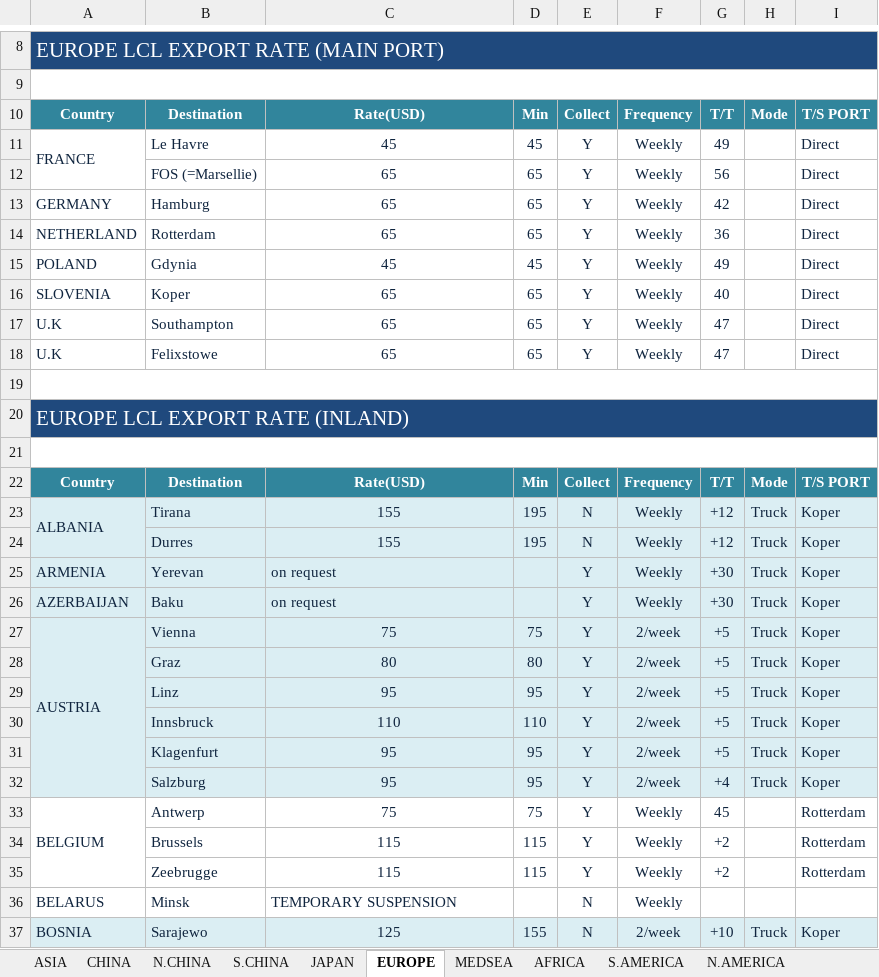
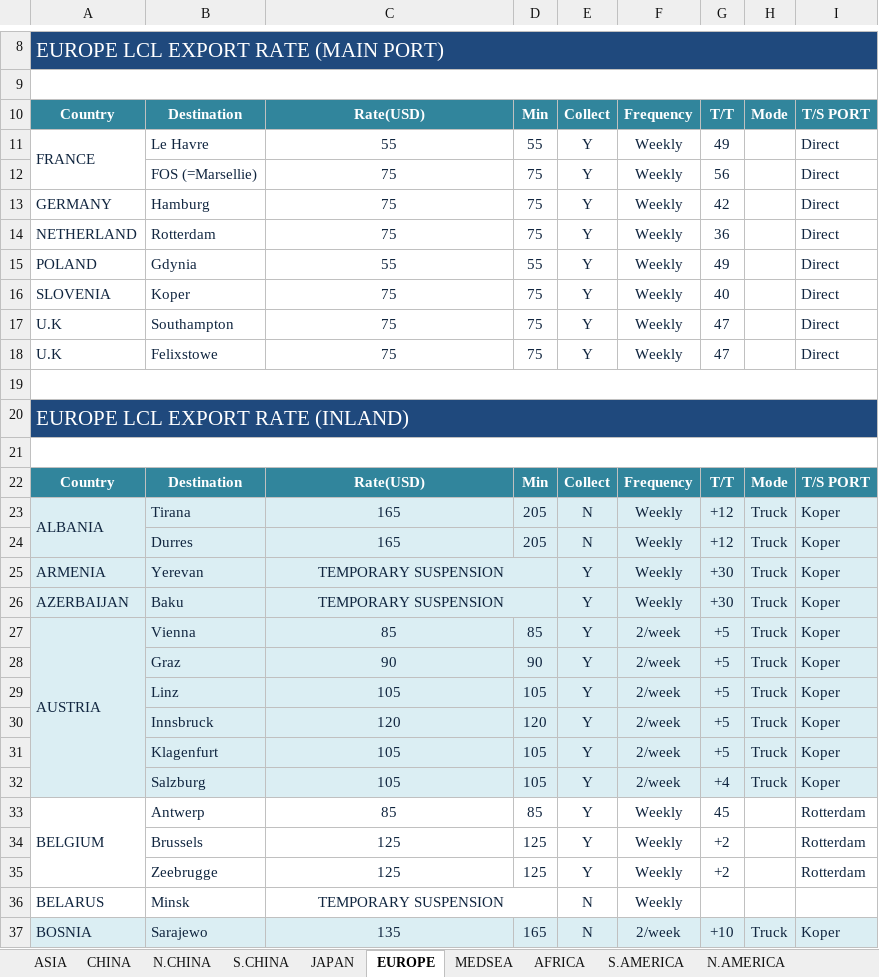
Before and after one commit to KBRIDGE05/KBDGFW, an Excel workbook: data/LCL FREIGHT.xlsx, sheet EUROPE, drawn as a sheet; only a part is shown, gaps mark what is left out; values as stored, in another font and other column widths than the file's, no borders; charts and pictures not drawn; the diff covers the shown part only; the diff names each change by its address in the sheet, - before the commit and + after, or states it on an @@ line.

```diff
--- a/data/LCL FREIGHT.xlsx (sheet EUROPE)
+++ b/data/LCL FREIGHT.xlsx (sheet EUROPE)
-C11: 45
+C11: 55
-D11: 45
+D11: 55
-C12:C14: 65
+C12:C14: 75
-D12:D14: 65
+D12:D14: 75
-C15: 45
+C15: 55
-D15: 45
+D15: 55
-C16:C18: 65
+C16:C18: 75
-D16:D18: 65
+D16:D18: 75
-C23:C24: 155
+C23:C24: 165
-D23:D24: 195
+D23:D24: 205
-C25:C26: on request
+C25:C26: TEMPORARY SUSPENSION
-C25:C26 alignment: left
+C25:C26 alignment: center
+C25:D25 merged
+C26:D26 merged
-C27: 75
+C27: 85
-D27: 75
+D27: 85
-C28: 80
+C28: 90
-D28: 80
+D28: 90
-C29: 95
+C29: 105
-D29: 95
+D29: 105
-C30: 110
+C30: 120
-D30: 110
+D30: 120
-C31:C32: 95
+C31:C32: 105
-D31:D32: 95
+D31:D32: 105
-C33: 75
+C33: 85
-D33: 75
+D33: 85
-C34:C35: 115
+C34:C35: 125
-D34:D35: 115
+D34:D35: 125
-C36 alignment: left
+C36 alignment: center
+C36:D36 merged
-C37: 125
+C37: 135
-D37: 155
+D37: 165
```
Also changed, not shown: 159 edited cells, cell formats and merged cells elsewhere in this sheet, sheet OCEANIA, sheet AFRICA, sheet MEDSEA, sheet ASIA, sheet S.AMERICA, sheet MIDEAST, 1 more sheet, charts or pictures.
